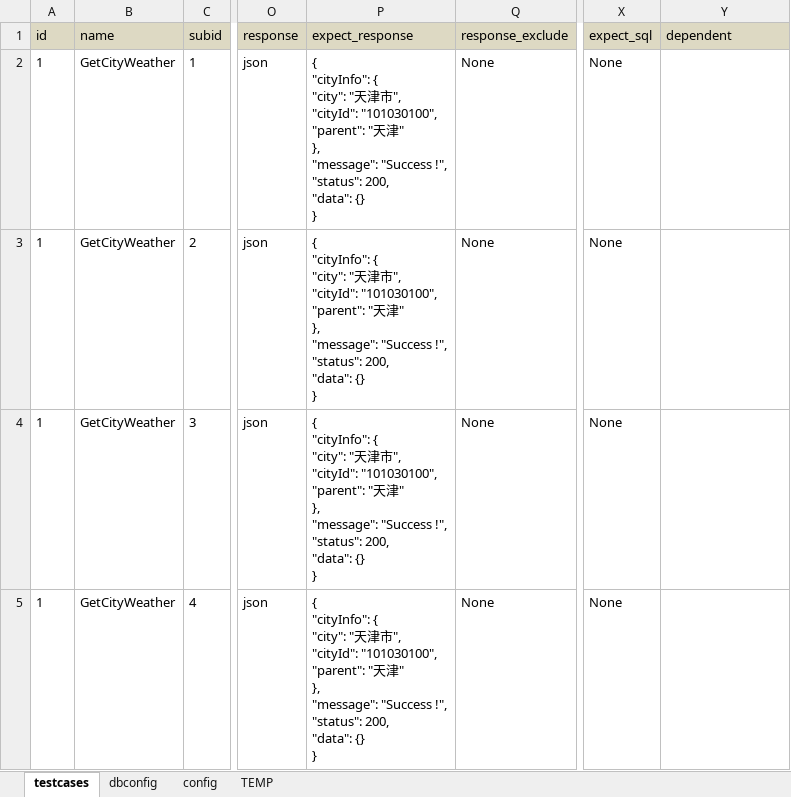
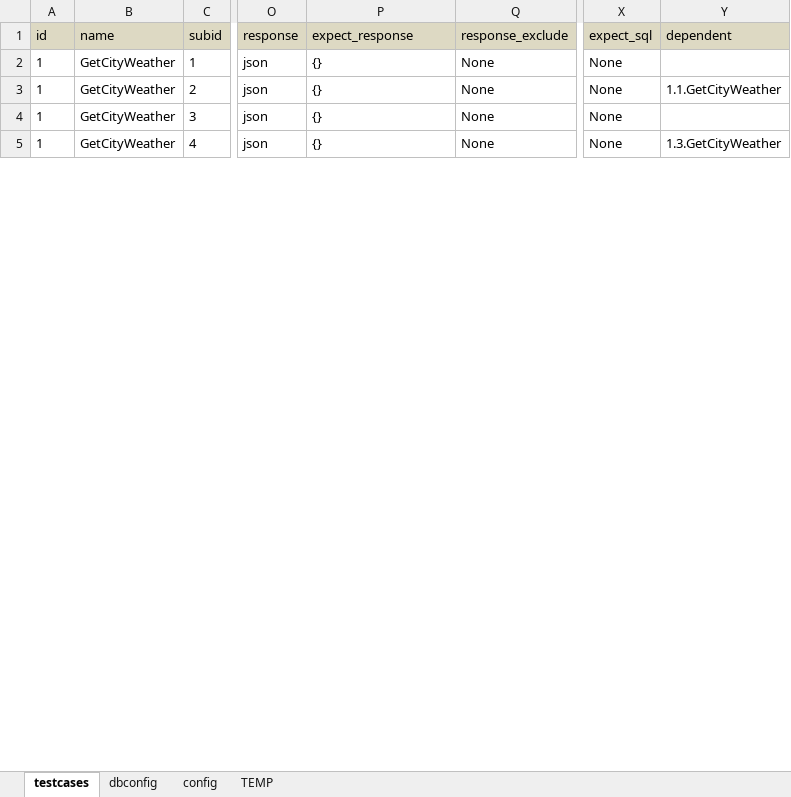
Before and after one commit to hautof/haf, an Excel workbook: testcases/test.xlsx, sheet testcases, drawn as a sheet; only a part is shown, gaps mark what is left out; values as stored, in another font and other column widths than the file's, no borders; ↵ is a line break in a cell; the diff covers the shown part only; the diff names each change by its address in the sheet, - before the commit and + after, or states it on an @@ line.

Commit message:
bug fix:runner put case need lock; result.result should be RESULT_GROUP

```diff
--- a/testcases/test.xlsx (sheet testcases)
+++ b/testcases/test.xlsx (sheet testcases)
-P2:P5 (expect_response): { ↵ "cityInfo": { ↵ "city": "天津市", ↵ "cityId": "101030100", ↵ "parent": "天津" ↵ }, ↵ "message": "Success !", ↵ "status": 200, ↵ "data": {} ↵ }
+P2:P5 (expect_response): {}
-Y3 (dependent): (empty)
+Y3 (dependent): 1.1.GetCityWeather
-Y5 (dependent): (empty)
+Y5 (dependent): 1.3.GetCityWeather
```
Also changed, not shown: 2 added rows and 1 edited cell elsewhere in this sheet, 10 other files.
